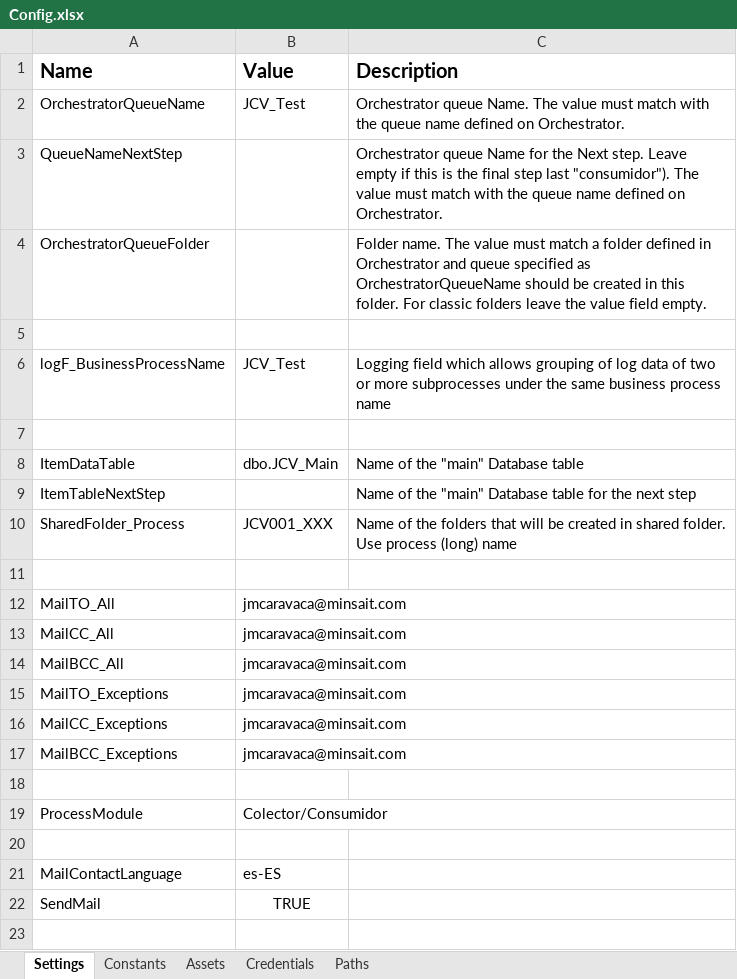
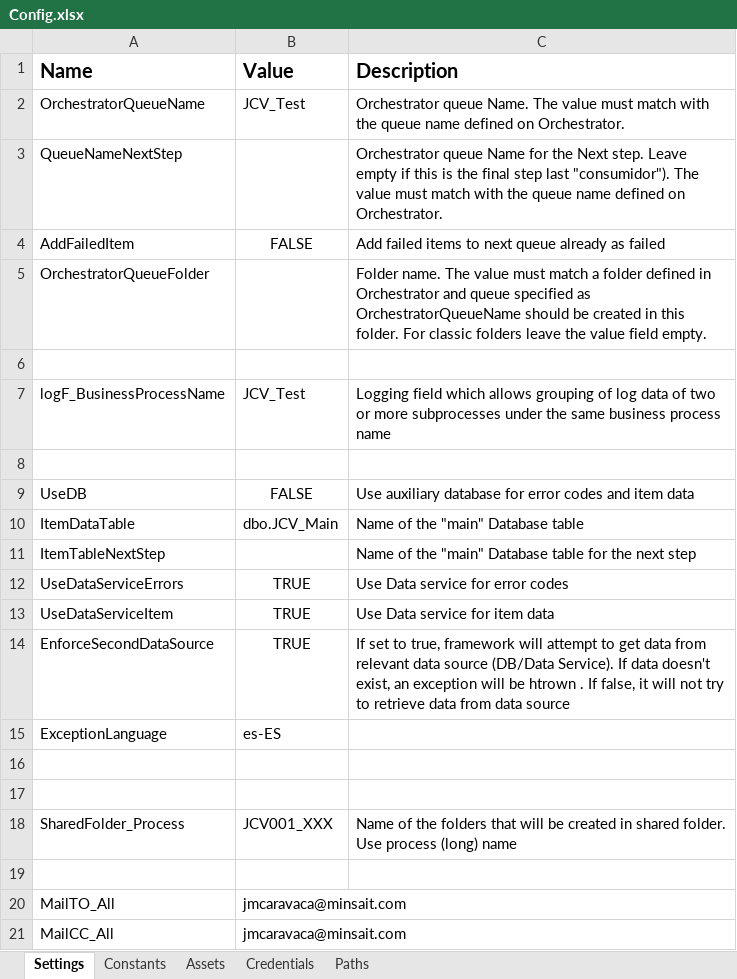
Before and after one commit to jmcaravaca/ExtendedREFramework_ColectorExcel, an Excel workbook: Data/Config.xlsx, sheet Settings, drawn as a sheet; only a part is shown; the shorter side is filled out with more unchanged rows; values as stored, in another font and other column widths than the file's, no borders; the diff names each change by its address in the sheet, - before the commit and + after, or states it on an @@ line.

```diff
--- a/Data/Config.xlsx (sheet Settings)
+++ b/Data/Config.xlsx (sheet Settings)
+row 4: AddFailedItem | FALSE | Add failed items to next queue already as failed
+row 9: UseDB | FALSE | Use auxiliary database for error codes and item data
+row 12: UseDataServiceErrors | TRUE | Use Data service for error codes
+row 13: UseDataServiceItem | TRUE | Use Data service for item data
+row 14: EnforceSecondDataSource | TRUE | If set to true, framework will attempt to get data from relevant data source (DB/Data Service). If data doesn't exist, an exception will be htrown . If false, it will not try to retrieve data from data source
+row 15: ExceptionLanguage | es-ES
+row 16: (empty)
+row 17: (empty)
```
Also changed, not shown: sheet Constants, sheet Paths, Data/ConfigRuntime.xlsx, 32 other files.
